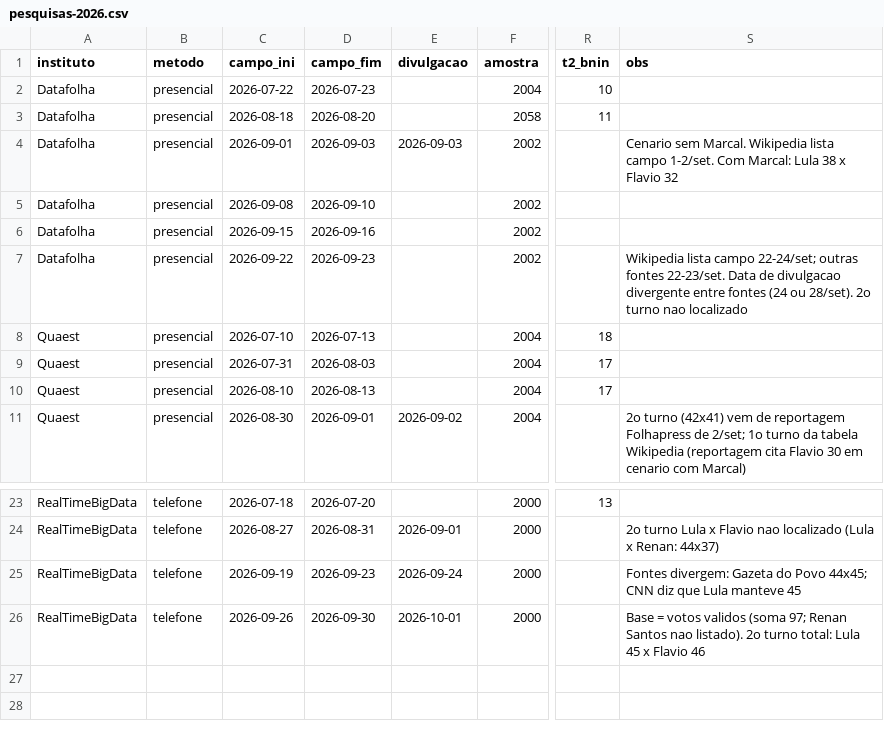
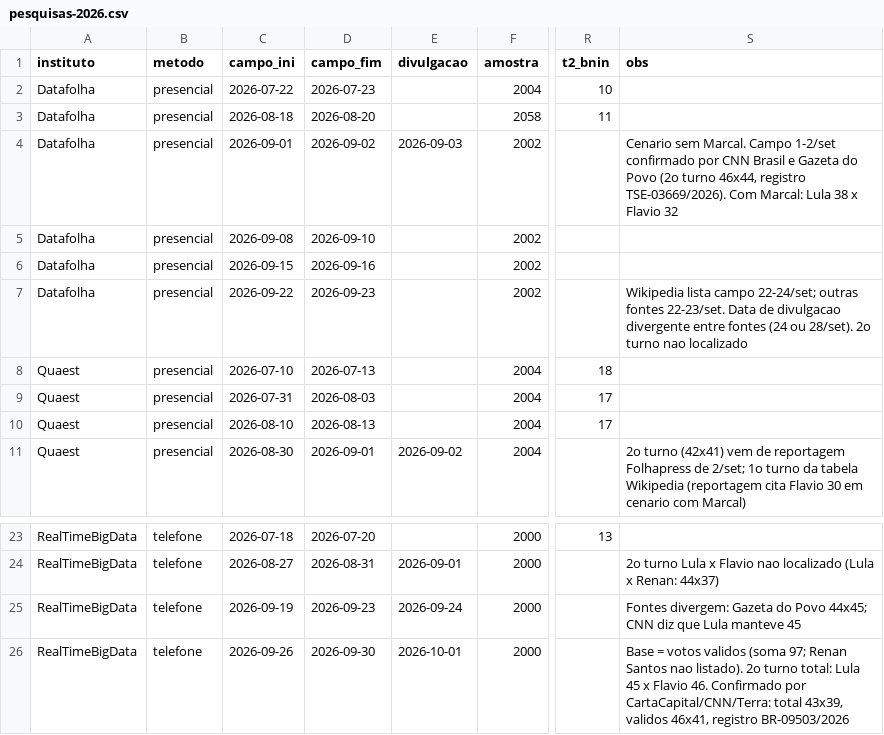
Before and after one commit to mtgr18977/sassamaruEleicoes26, a CSV file: datasets/pesquisas-2026.csv, drawn as a sheet; only a part is shown, gaps mark what is left out; the diff names each change by its address in the sheet, - before the commit and + after, or states it on an @@ line.

```diff
--- a/datasets/pesquisas-2026.csv
+++ b/datasets/pesquisas-2026.csv
-D4 (campo_fim): 2026-09-03
+D4 (campo_fim): 2026-09-02
-S4 (obs): …sem Marcal. Wikipedia lista campo 1-2/set. Com Marcal:…
+S4 (obs): …sem Marcal. Campo 1-2/set confirmado por CNN Brasil e Gazeta do Povo (2o turno 46x44, registro TSE-03669/2026). Com Marcal:…
-S26 (obs): …x Flavio 46
+S26 (obs): …x Flavio 46. Confirmado por CartaCapital/CNN/Terra: total 43x39, validos 46x41, registro BR-09503/2026
```
Also changed, not shown: 2 other files.
